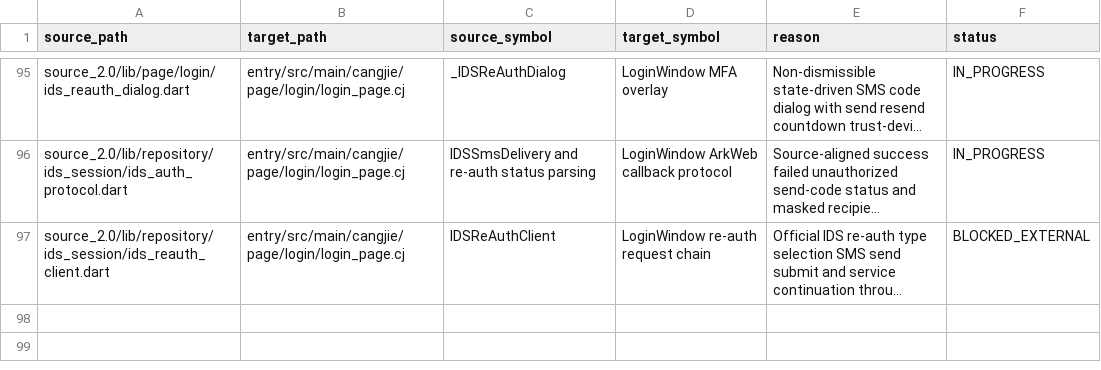
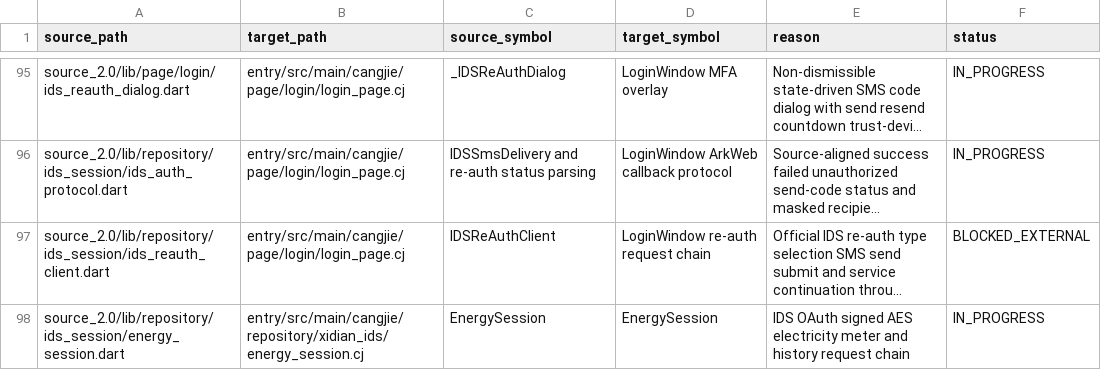
Before and after one commit to phphub123/xdyou, a CSV file: migration/file-name-map.csv, drawn as a sheet; only a part is shown, gaps mark what is left out; long unchanged cells end in …; the diff names each change by its address in the sheet, - before the commit and + after, or states it on an @@ line.

```diff
--- a/migration/file-name-map.csv
+++ b/migration/file-name-map.csv
+row 98: source_2.0/lib/repository/ids_session/energy_session.dart | entry/src/main/cangjie/repository/xidian_ids/energy_session.cj | EnergySession | EnergySession | IDS OAuth signed AES electricity meter and history request chain | IN_PROGRESS
```
Also changed, not shown: acceptance/acceptance-matrix.csv, 30 other files.
